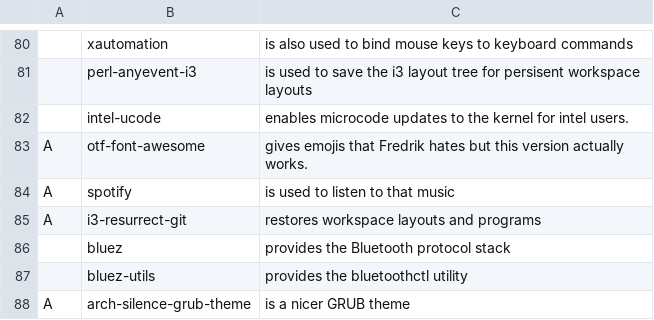
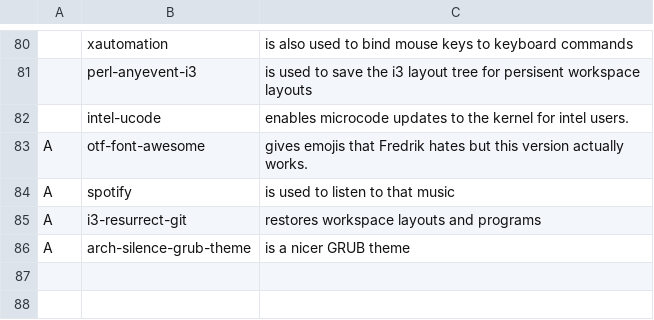
Before and after one commit to Frewacom/FARBS, a CSV file: archi3/progs.csv, drawn as a sheet; only a part is shown, gaps mark what is left out.

```diff
--- a/archi3/progs.csv
+++ b/archi3/progs.csv
@@ -85,4 +85,2 @@ A,spotify,"is used to listen to that music"
 A,i3-resurrect-git,"restores workspace layouts and programs"
-,bluez,"provides the Bluetooth protocol stack"
-,bluez-utils,"provides the bluetoothctl utility"
 A,arch-silence-grub-theme,"is a nicer GRUB theme"
```
Also changed, not shown: 1 other file.
